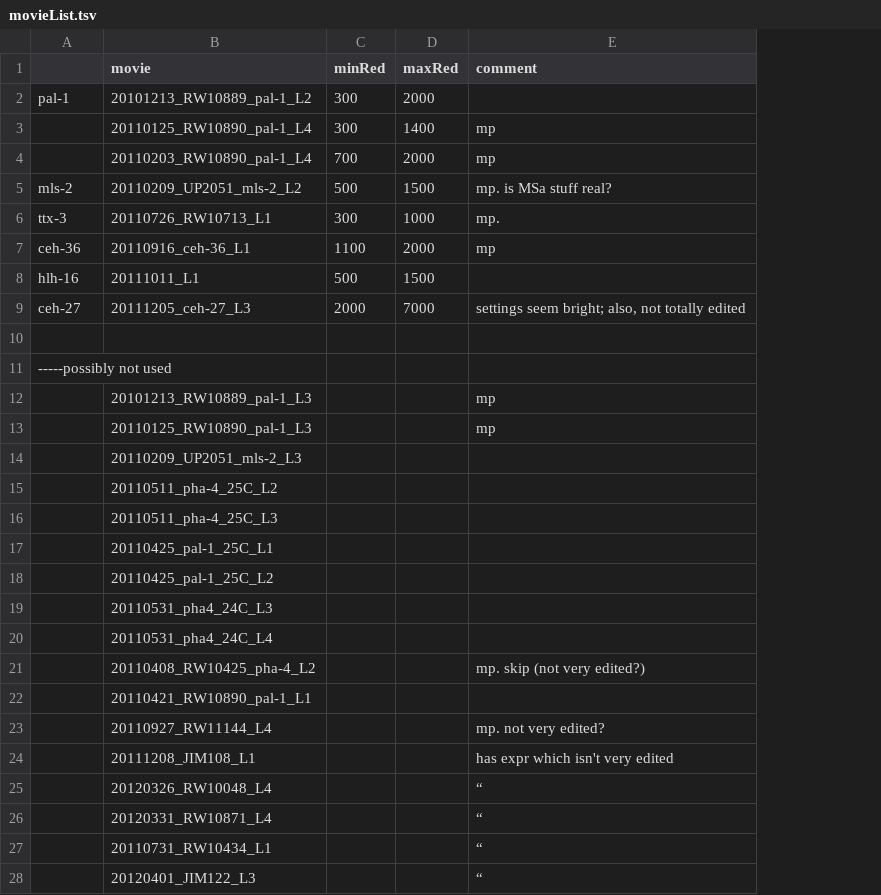
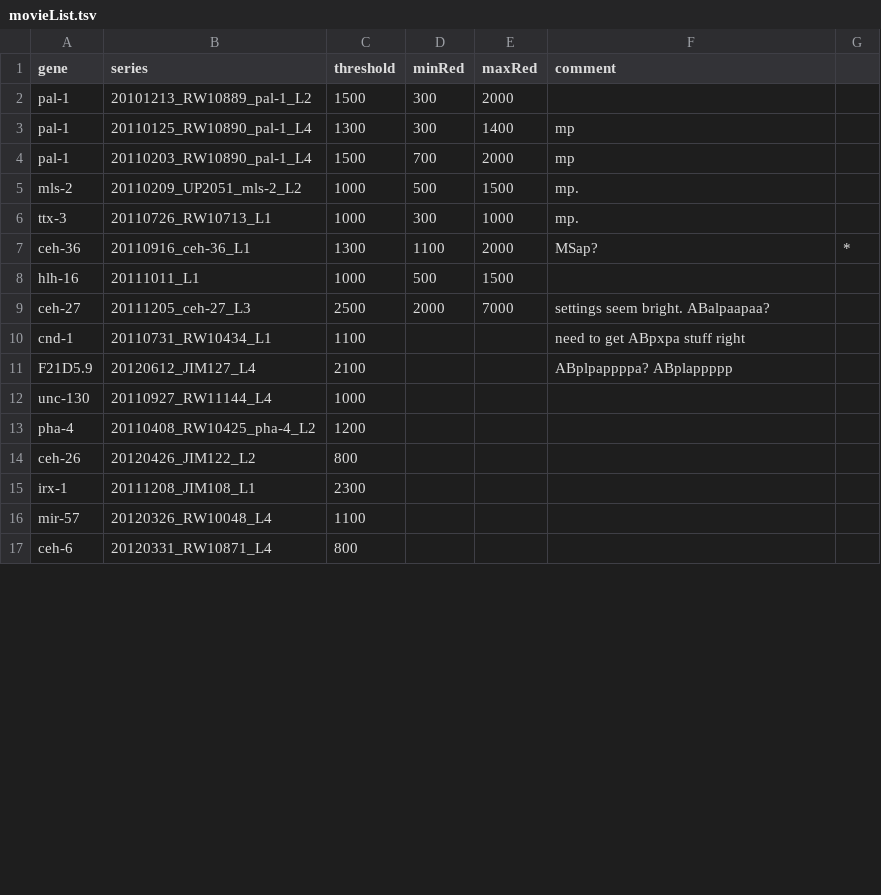
Before and after one commit to joshtburdick/worm, a TSV file: unmix/image/sort/movieList.tsv, drawn as a sheet; only a part is shown; removed rows and columns are numbered as before the commit, all else as after; the diff covers the shown part only; the diff names each change by its address in the sheet, - before the commit and + after, or states it on an @@ line.

Commit message:
Some threshold changes. Initial version of conversion to a sort matrix.

```diff
--- a/unmix/image/sort/movieList.tsv
+++ b/unmix/image/sort/movieList.tsv
+column C (threshold), rows 2-10: 1500 | 1300 | 1500 | 1000 | 1000 | 1300 | 1000 | 2500 | 1100; row 12: 1000; rows 15-17: 2300 | 1100 | 800
+column G, row 7: *
-A1: (empty)
+A1: gene
-B1: movie
+B1: series
-A3:A4 (gene): (empty)
+A3:A4 (gene): pal-1
-F5 (comment): mp. is MSa stuff real?
+F5 (comment): mp.
-F7 (comment): mp
+F7 (comment): MSap?
-F9 (comment): settings seem bright; also, not totally edited
+F9 (comment): settings seem bright. ABalpaapaa?
-row 10: (empty)
+row 10: cnd-1 | 20110731_RW10434_L1 | 1100 |  |  | need to get ABpxpa stuff right
-row 11: -----possibly not used
-row 12:  | 20101213_RW10889_pal-1_L3 |  |  | mp
-row 13:  | 20110125_RW10890_pal-1_L3 |  |  | mp
-row 14:  | 20110209_UP2051_mls-2_L3
-row 15:  | 20110511_pha-4_25C_L2
-row 16:  | 20110511_pha-4_25C_L3
-row 17:  | 20110425_pal-1_25C_L1
-row 18:  | 20110425_pal-1_25C_L2
-row 19:  | 20110531_pha4_24C_L3
-row 20:  | 20110531_pha4_24C_L4
-row 21:  | 20110408_RW10425_pha-4_L2 |  |  | mp. skip (not very edited?)
-row 22:  | 20110421_RW10890_pal-1_L1
+row 11: F21D5.9 | 20120612_JIM127_L4 | 2100 |  |  | ABplpappppa? ABplappppp
-A12 (gene): (empty)
+A12 (gene): unc-130
-F12 (comment): mp. not very edited?
+F12 (comment): (empty)
+row 13: pha-4 | 20110408_RW10425_pha-4_L2 | 1200
+row 14: ceh-26 | 20120426_JIM122_L2 | 800
-A15 (gene): (empty)
+A15 (gene): irx-1
-F15 (comment): has expr which isn't very edited
+F15 (comment): (empty)
-A16 (gene): (empty)
+A16 (gene): mir-57
-F16:F17 (comment): “
+F16:F17 (comment): (empty)
-A17 (gene): (empty)
+A17 (gene): ceh-6
-row 27:  | 20110731_RW10434_L1 |  |  | “
-row 28:  | 20120401_JIM122_L3 |  |  | “
```
Also changed, not shown: 1 added row and 4 removed rows elsewhere in this file, 1 other file.
